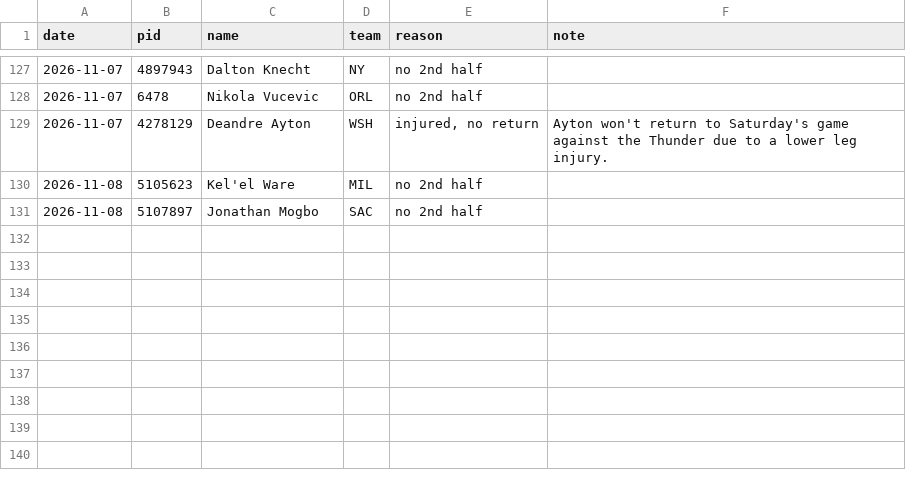
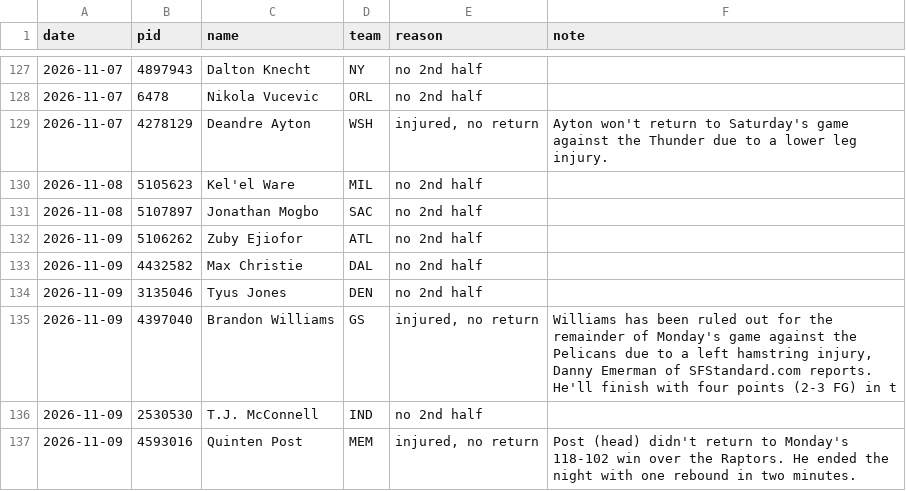
Before and after one commit to jlwin1995-alt/Bball, a CSV file: data/log/voids.csv, drawn as a sheet; only a part is shown, gaps mark what is left out; the diff names each change by its address in the sheet, - before the commit and + after, or states it on an @@ line.

```diff
--- a/data/log/voids.csv
+++ b/data/log/voids.csv
+row 132: 2026-11-09 | 5106262 | Zuby Ejiofor | ATL | no 2nd half
+row 133: 2026-11-09 | 4432582 | Max Christie | DAL | no 2nd half
+row 134: 2026-11-09 | 3135046 | Tyus Jones | DEN | no 2nd half
+row 135: 2026-11-09 | 4397040 | Brandon Williams | GS | injured, no return | Williams has been ruled out for the remainder of Monday's game against the Pelicans due to a left hamstring injury, Danny Emerman of SFStandard.com reports. He'll finish with four points (2-3 FG) in t
+row 136: 2026-11-09 | 2530530 | T.J. McConnell | IND | no 2nd half
+row 137: 2026-11-09 | 4593016 | Quinten Post | MEM | injured, no return | Post (head) didn't return to Monday's 118-102 win over the Raptors. He ended the night with one rebound in two minutes.
```
Also changed, not shown: data/raw/injuries.csv, data/raw/schedule.csv, 44 other files.
